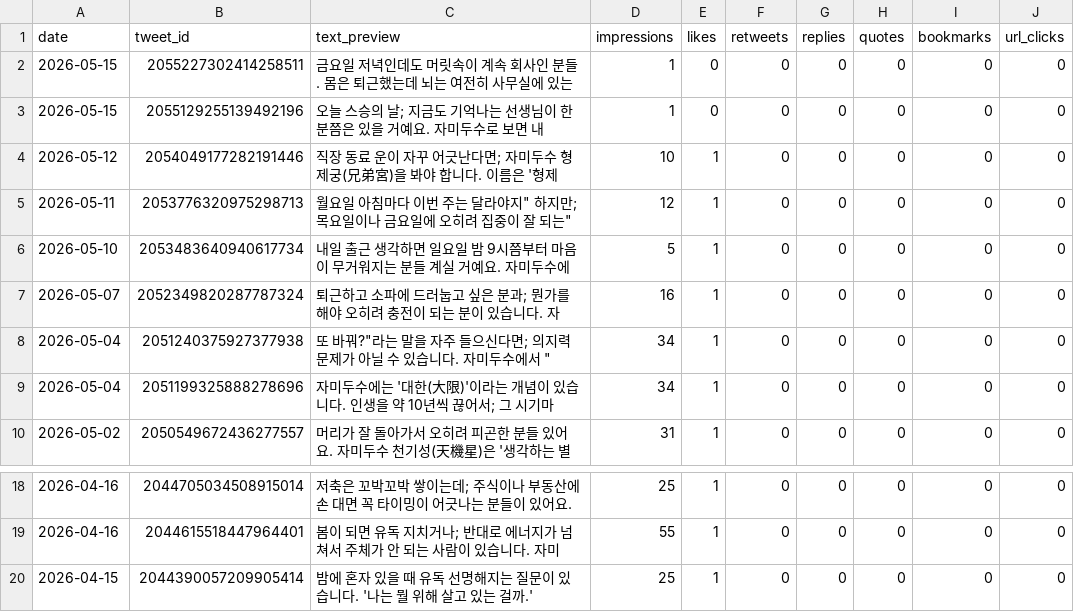
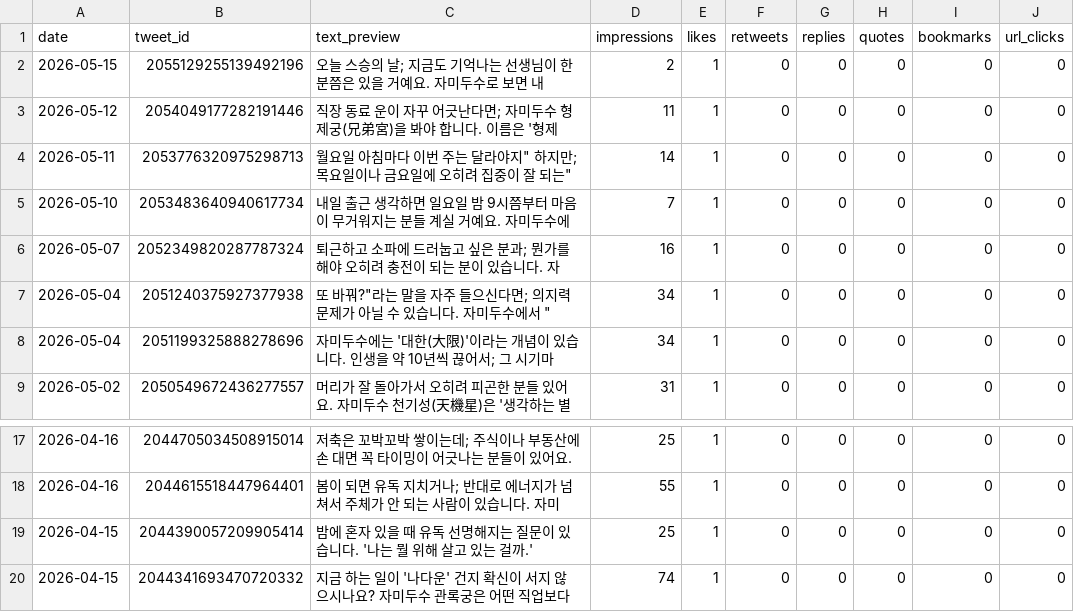
Before and after one commit to LinkDropper/life-spoiler, a CSV file: docs/metrics/daily-x-latest.csv, drawn as a sheet; only a part is shown, gaps mark what is left out.

```diff
--- a/docs/metrics/daily-x-latest.csv
+++ b/docs/metrics/daily-x-latest.csv
@@ -1,7 +1,6 @@
 date,tweet_id,text_preview,impressions,likes,retweets,replies,quotes,bookmarks,url_clicks
-2026-05-15,2055227302414258511,"금요일 저녁인데도 머릿속이 계속 회사인 분들.  몸은 퇴근했는데 뇌는 여전히 사무실에 있는",1,0,0,0,0,0,0
-2026-05-15,2055129255139492196,"오늘 스승의 날; 지금도 기억나는 선생님이 한 분쯤은 있을 거예요.  자미두수로 보면 내 ",1,0,0,0,0,0,0
-2026-05-12,2054049177282191446,"직장 동료 운이 자꾸 어긋난다면; 자미두수 형제궁(兄弟宮)을 봐야 합니다.  이름은 '형제",10,1,0,0,0,0,0
-2026-05-11,2053776320975298713,"월요일 아침마다 "이번 주는 달라야지" 하지만; 목요일이나 금요일에 오히려 집중이 잘 되는",12,1,0,0,0,0,0
-2026-05-10,2053483640940617734,"내일 출근 생각하면 일요일 밤 9시쯤부터 마음이 무거워지는 분들 계실 거예요.  자미두수에",5,1,0,0,0,0,0
+2026-05-15,2055129255139492196,"오늘 스승의 날; 지금도 기억나는 선생님이 한 분쯤은 있을 거예요.  자미두수로 보면 내 ",2,1,0,0,0,0,0
+2026-05-12,2054049177282191446,"직장 동료 운이 자꾸 어긋난다면; 자미두수 형제궁(兄弟宮)을 봐야 합니다.  이름은 '형제",11,1,0,0,0,0,0
+2026-05-11,2053776320975298713,"월요일 아침마다 "이번 주는 달라야지" 하지만; 목요일이나 금요일에 오히려 집중이 잘 되는",14,1,0,0,0,0,0
+2026-05-10,2053483640940617734,"내일 출근 생각하면 일요일 밤 9시쯤부터 마음이 무거워지는 분들 계실 거예요.  자미두수에",7,1,0,0,0,0,0
 2026-05-07,2052349820287787324,"퇴근하고 소파에 드러눕고 싶은 분과; 뭔가를 해야 오히려 충전이 되는 분이 있습니다.  자",16,1,0,0,0,0,0
@@ -21 +20,2 @@ date,tweet_id,text_preview,impressions,likes,retweets,replies,quotes,bookmarks,u
 2026-04-15,2044390057209905414,"밤에 혼자 있을 때 유독 선명해지는 질문이 있습니다. '나는 뭘 위해 살고 있는 걸까.' ",25,1,0,0,0,0,0
+2026-04-15,2044341693470720332,"지금 하는 일이 '나다운' 건지 확신이 서지 않으시나요?  자미두수 관록궁은 어떤 직업보다",74,1,0,0,0,0,0
```
